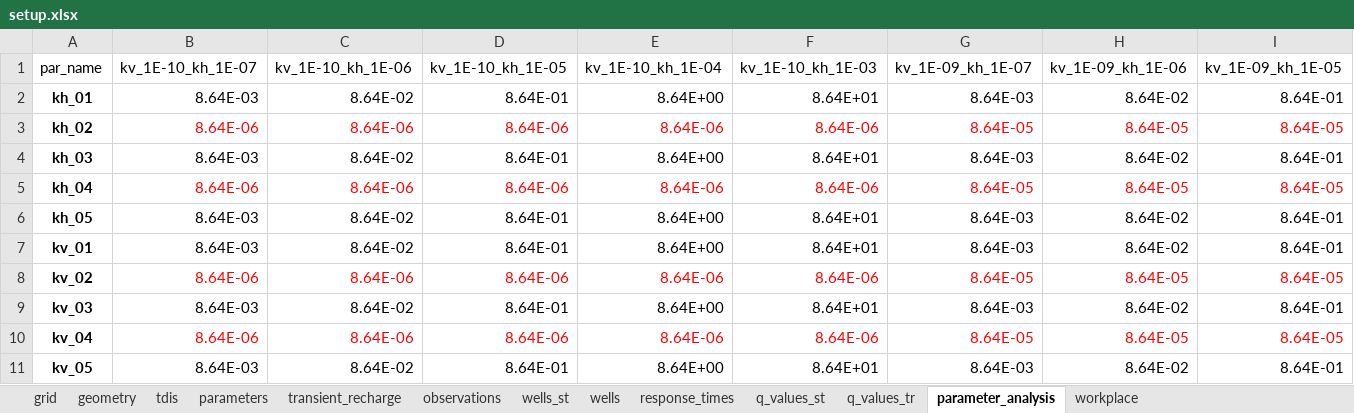
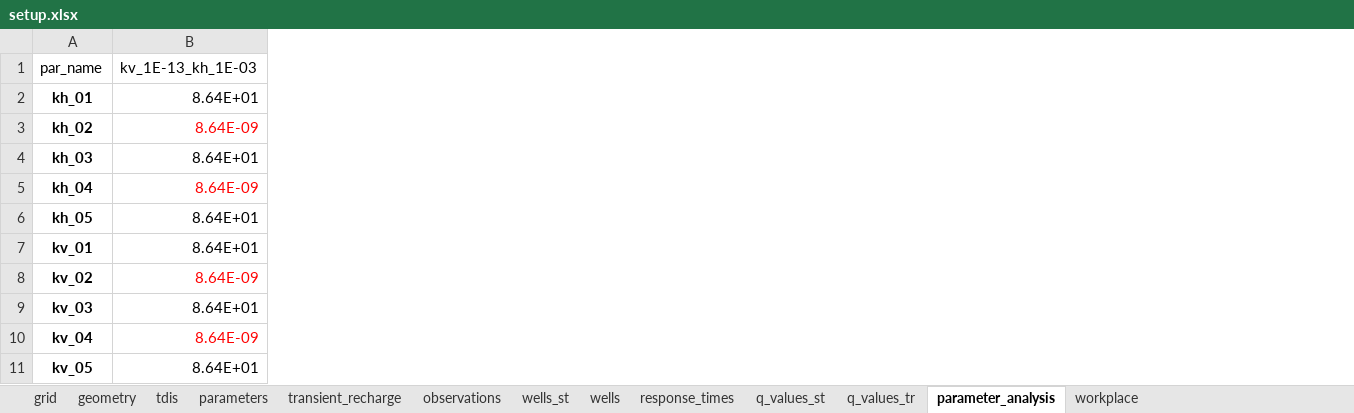
Before and after one commit to femarivera/ConfinedLab, an Excel workbook: setup.xlsx, sheet parameter_analysis, drawn as a sheet; only a part is shown; values as stored, in another font and other column widths than the file's, no borders; removed rows and columns are numbered as before the commit, all else as after; the diff covers the shown part only; the diff names each change by its address in the sheet, - before the commit and + after, or states it on an @@ line.

```diff
--- a/setup.xlsx (sheet parameter_analysis)
+++ b/setup.xlsx (sheet parameter_analysis)
-column B (kv_1E-10_kh_1E-07), rows 2-11: 8.64E-03 | 8.64E-06 | 8.64E-03 | 8.64E-06 | 8.64E-03 | 8.64E-03 | 8.64E-06 | 8.64E-03 | 8.64E-06 | 8.64E-03
-column C (kv_1E-10_kh_1E-06), rows 2-11: 8.64E-02 | 8.64E-06 | 8.64E-02 | 8.64E-06 | 8.64E-02 | 8.64E-02 | 8.64E-06 | 8.64E-02 | 8.64E-06 | 8.64E-02
-column D (kv_1E-10_kh_1E-05), rows 2-11: 8.64E-01 | 8.64E-06 | 8.64E-01 | 8.64E-06 | 8.64E-01 | 8.64E-01 | 8.64E-06 | 8.64E-01 | 8.64E-06 | 8.64E-01
-column E (kv_1E-10_kh_1E-04), rows 2-11: 8.64E+00 | 8.64E-06 | 8.64E+00 | 8.64E-06 | 8.64E+00 | 8.64E+00 | 8.64E-06 | 8.64E+00 | 8.64E-06 | 8.64E+00
-column G (kv_1E-09_kh_1E-07), rows 2-11: 8.64E-03 | 8.64E-05 | 8.64E-03 | 8.64E-05 | 8.64E-03 | 8.64E-03 | 8.64E-05 | 8.64E-03 | 8.64E-05 | 8.64E-03
-column H (kv_1E-09_kh_1E-06), rows 2-11: 8.64E-02 | 8.64E-05 | 8.64E-02 | 8.64E-05 | 8.64E-02 | 8.64E-02 | 8.64E-05 | 8.64E-02 | 8.64E-05 | 8.64E-02
-column I (kv_1E-09_kh_1E-05), rows 2-11: 8.64E-01 | 8.64E-05 | 8.64E-01 | 8.64E-05 | 8.64E-01 | 8.64E-01 | 8.64E-05 | 8.64E-01 | 8.64E-05 | 8.64E-01
-B1: kv_1E-10_kh_1E-03
+B1: kv_1E-13_kh_1E-03
-B3 (kv_1E-13_kh_1E-03): 8.64E-06
+B3 (kv_1E-13_kh_1E-03): 8.64E-09
-B5 (kv_1E-13_kh_1E-03): 8.64E-06
+B5 (kv_1E-13_kh_1E-03): 8.64E-09
-B8 (kv_1E-13_kh_1E-03): 8.64E-06
+B8 (kv_1E-13_kh_1E-03): 8.64E-09
-B10 (kv_1E-13_kh_1E-03): 8.64E-06
+B10 (kv_1E-13_kh_1E-03): 8.64E-09
```
Also changed, not shown: 12 removed columns elsewhere in this sheet, sheet workplace, 4 other files.
